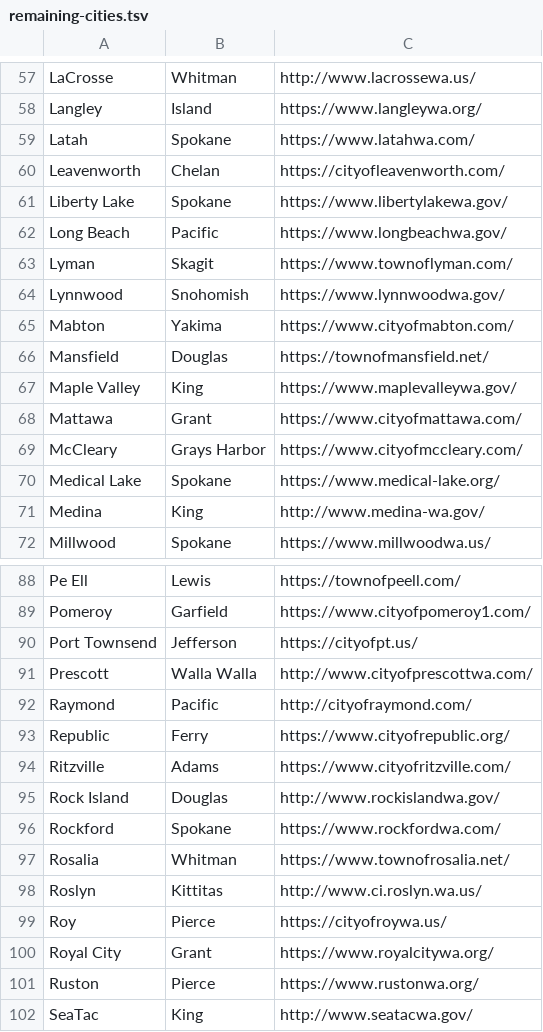
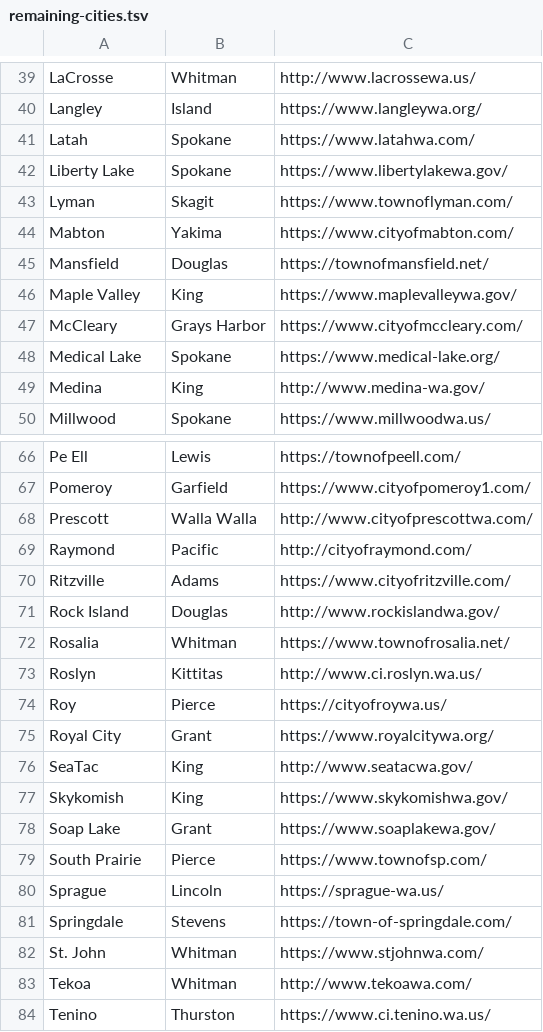
Before and after one commit to davidmorganlund-oss/civicswa, a TSV file: tools/remaining-cities.tsv, drawn as a sheet; only a part is shown, gaps mark what is left out; the shorter side is filled out with more unchanged rows; the diff covers the shown part only.

```diff
--- a/tools/remaining-cities.tsv
+++ b/tools/remaining-cities.tsv
@@ -59,7 +41,4 @@ Langley	Island	https://www.langleywa.org/
 Latah	Spokane	https://www.latahwa.com/
-Leavenworth	Chelan	https://cityofleavenworth.com/
 Liberty Lake	Spokane	https://www.libertylakewa.gov/
-Long Beach	Pacific	https://www.longbeachwa.gov/
 Lyman	Skagit	https://www.townoflyman.com/
-Lynnwood	Snohomish	https://www.lynnwoodwa.gov/
 Mabton	Yakima	https://www.cityofmabton.com/
@@ -67,3 +46,2 @@ Mansfield	Douglas	https://townofmansfield.net/
 Maple Valley	King	https://www.maplevalleywa.gov/
-Mattawa	Grant	https://www.cityofmattawa.com/
 McCleary	Grays Harbor	https://www.cityofmccleary.com/
@@ -89,9 +67,6 @@ Pe Ell	Lewis	https://townofpeell.com/
 Pomeroy	Garfield	https://www.cityofpomeroy1.com/
-Port Townsend	Jefferson	https://cityofpt.us/
 Prescott	Walla Walla	http://www.cityofprescottwa.com/
 Raymond	Pacific	http://cityofraymond.com/
-Republic	Ferry	https://www.cityofrepublic.org/
 Ritzville	Adams	https://www.cityofritzville.com/
 Rock Island	Douglas	http://www.rockislandwa.gov/
-Rockford	Spokane	https://www.rockfordwa.com/
 Rosalia	Whitman	https://www.townofrosalia.net/
@@ -100,3 +75,2 @@ Roy	Pierce	https://cityofroywa.us/
 Royal City	Grant	https://www.royalcitywa.org/
-Ruston	Pierce	https://www.rustonwa.org/
 SeaTac	King	http://www.seatacwa.gov/
```
Also changed, not shown: 20 removed rows elsewhere in this file.
